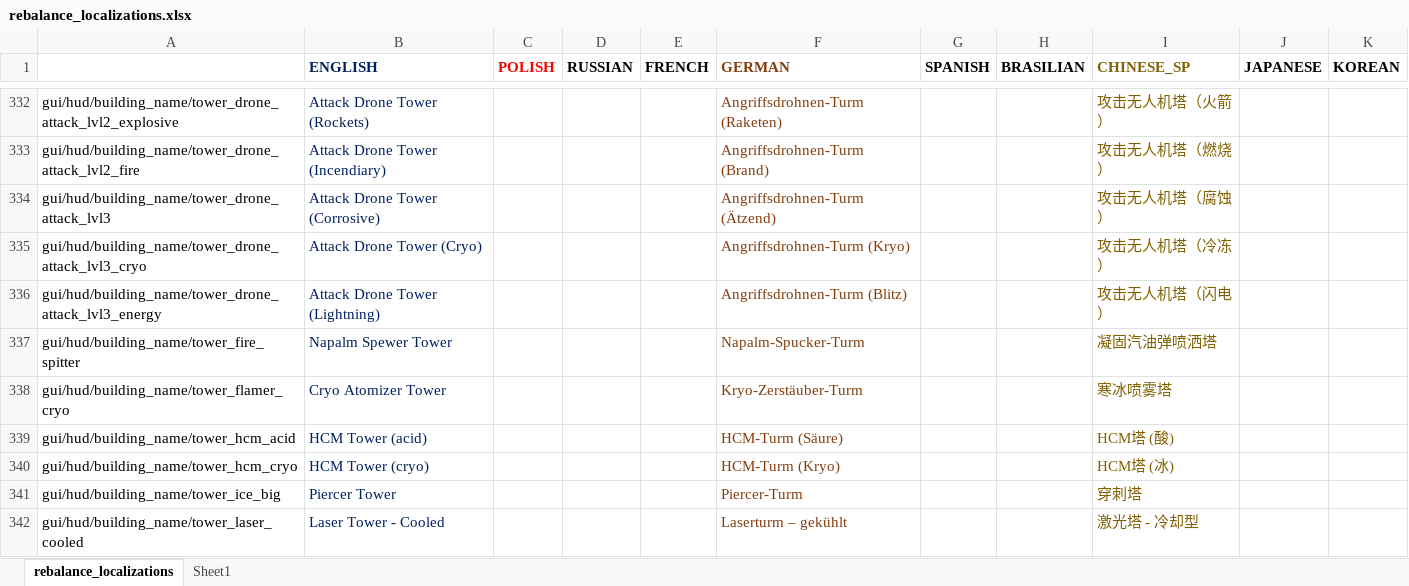
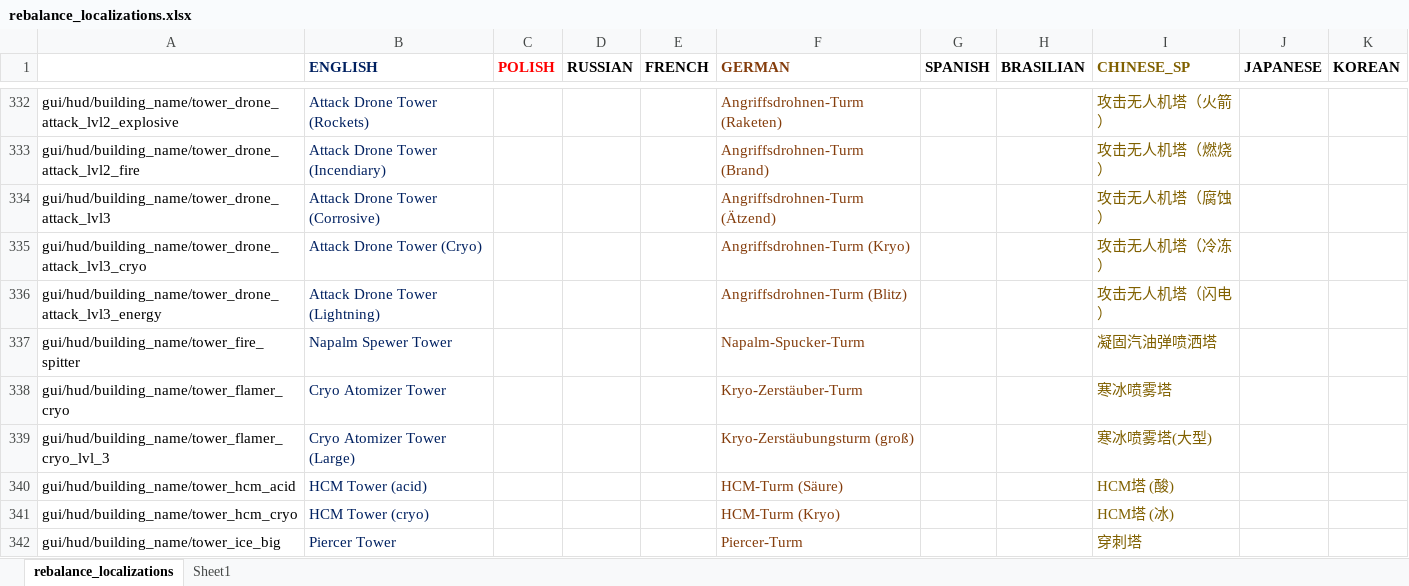
Before and after one commit to TheKilltech/rift_balance, an Excel workbook: gui/rebalance_localizations.xlsx, sheet rebalance_localizations, drawn as a sheet; only a part is shown, gaps mark what is left out; the shorter side is filled out with more unchanged rows; values as stored, in another font and other column widths than the file's, no borders; charts and pictures not drawn; the diff names each change by its address in the sheet, - before the commit and + after, or states it on an @@ line.

Commit message:
added cryo flamers

```diff
--- a/gui/rebalance_localizations.xlsx (sheet rebalance_localizations)
+++ b/gui/rebalance_localizations.xlsx (sheet rebalance_localizations)
+row 339: gui/hud/building_name/tower_flamer_cryo_lvl_3 | Cryo Atomizer Tower (Large) |  |  |  | Kryo-Zerstäubungsturm (groß) |  |  | 寒冰喷雾塔(大型)
```
Also changed, not shown: 10 other files.
